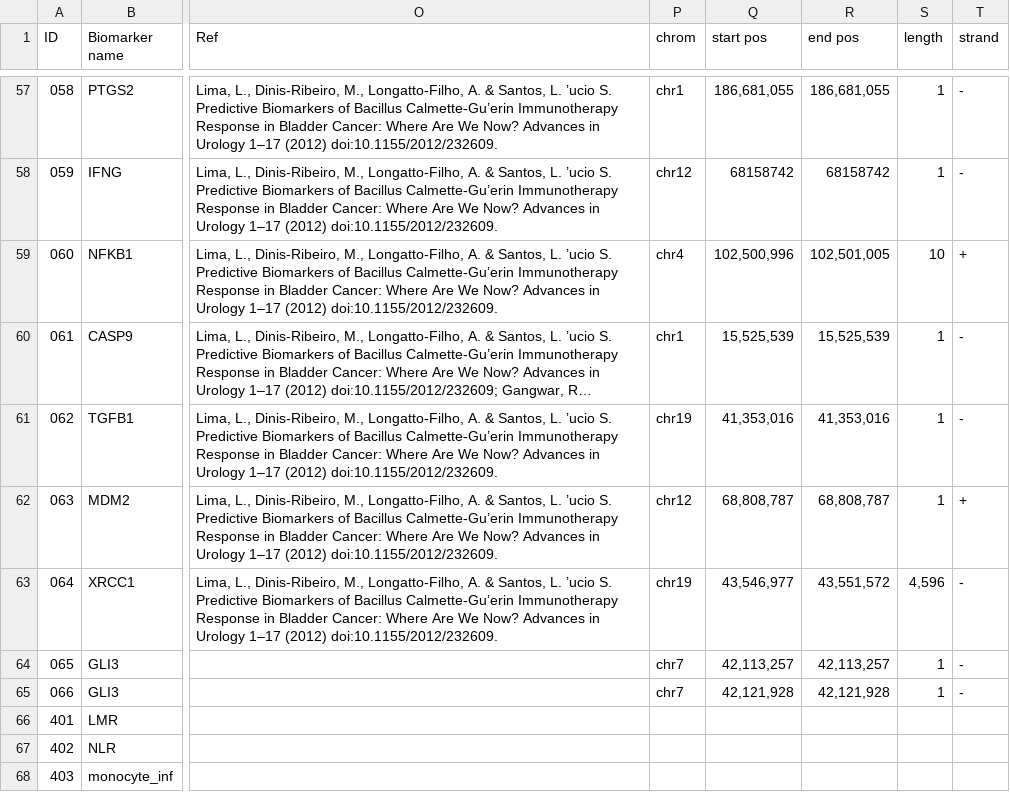
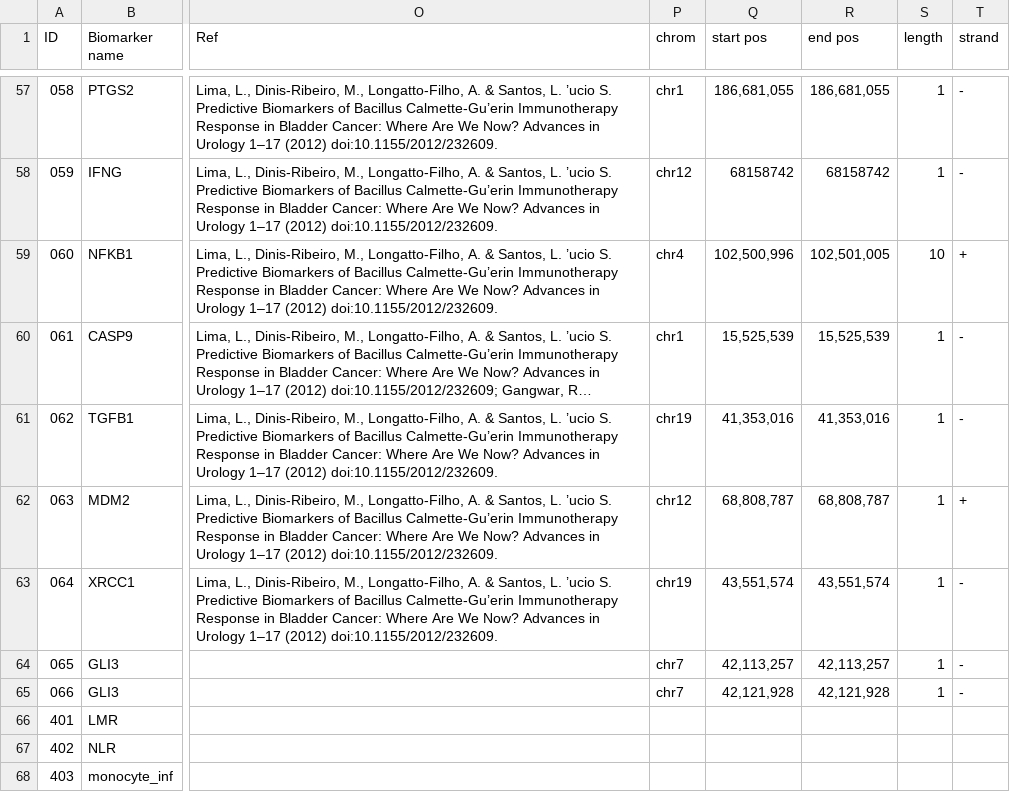
Before and after one commit to lucy924/nanopore_multiBM_pipeline, a CSV file: config/panel_metadata.csv, drawn as a sheet; only a part is shown, gaps mark what is left out; long unchanged cells end in …; the diff names each change by its address in the sheet, - before the commit and + after, or states it on an @@ line.

Commit message:
Fixed entry 064 on the panel, as it was supposed to be a snv but had ~4000 bp in it instead. Hunted down the rs ID - having the reference available is great!
Worked through errors in the snv code

```diff
--- a/config/panel_metadata.csv
+++ b/config/panel_metadata.csv
-Q63 (start pos): 43,546,977
+Q63 (start pos): 43,551,574
-R63 (end pos): 43,551,572
+R63 (end pos): 43,551,574
-S63 (length): 4,596
+S63 (length): 1
```
Also changed, not shown: 19 other files.
